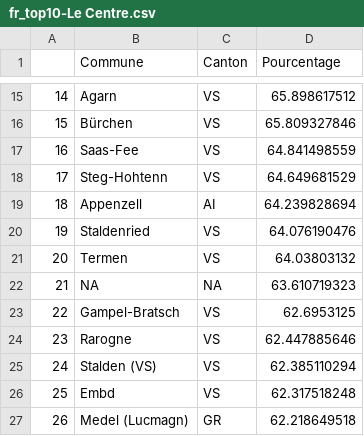
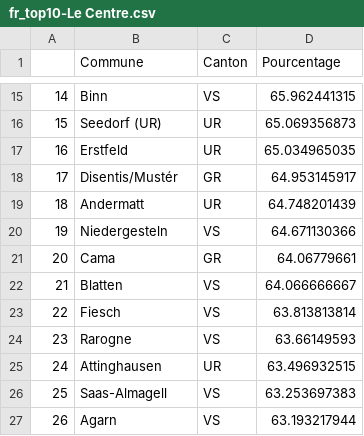
Before and after one commit to vey83/CN_2019, a CSV file: pop/output/FR/fr_top10-Le Centre.csv, drawn as a sheet; only a part is shown, gaps mark what is left out; the diff covers the shown part only.

```diff
--- a/pop/output/FR/fr_top10-Le Centre.csv
+++ b/pop/output/FR/fr_top10-Le Centre.csv
@@ -15,13 +15,13 @@
-"14","Agarn","VS",65.898617512
-"15","Bürchen","VS",65.809327846
-"16","Saas-Fee","VS",64.841498559
-"17","Steg-Hohtenn","VS",64.649681529
-"18","Appenzell","AI",64.239828694
-"19","Staldenried","VS",64.076190476
-"20","Termen","VS",64.03803132
-"21",NA,NA,63.610719323
-"22","Gampel-Bratsch","VS",62.6953125
-"23","Rarogne","VS",62.447885646
-"24","Stalden (VS)","VS",62.385110294
-"25","Embd","VS",62.317518248
-"26","Medel (Lucmagn)","GR",62.218649518
+"14","Binn","VS",65.962441315
+"15","Seedorf (UR)","UR",65.069356873
+"16","Erstfeld","UR",65.034965035
+"17","Disentis/Mustér","GR",64.953145917
+"18","Andermatt","UR",64.748201439
+"19","Niedergesteln","VS",64.671130366
+"20","Cama","GR",64.06779661
+"21","Blatten","VS",64.066666667
+"22","Fiesch","VS",63.813813814
+"23","Rarogne","VS",63.66149593
+"24","Attinghausen","UR",63.496932515
+"25","Saas-Almagell","VS",63.253697383
+"26","Agarn","VS",63.193217944
```
Also changed, not shown: 95 edited cells elsewhere in this file, pop/output/FR/fr_top10-Les Vert-e-s.csv, pop/output/FR/fr_top10-PLR.csv, 3 other files.
